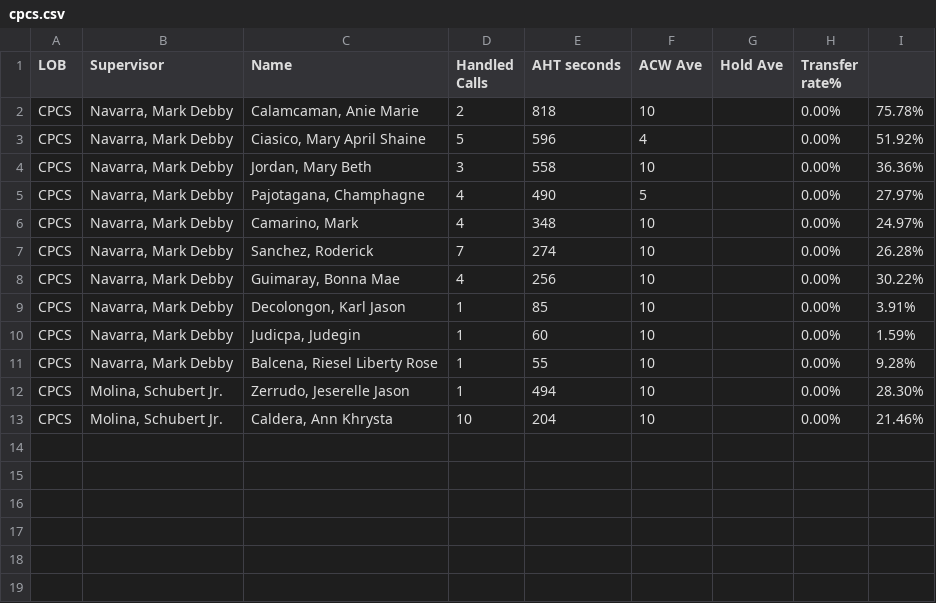
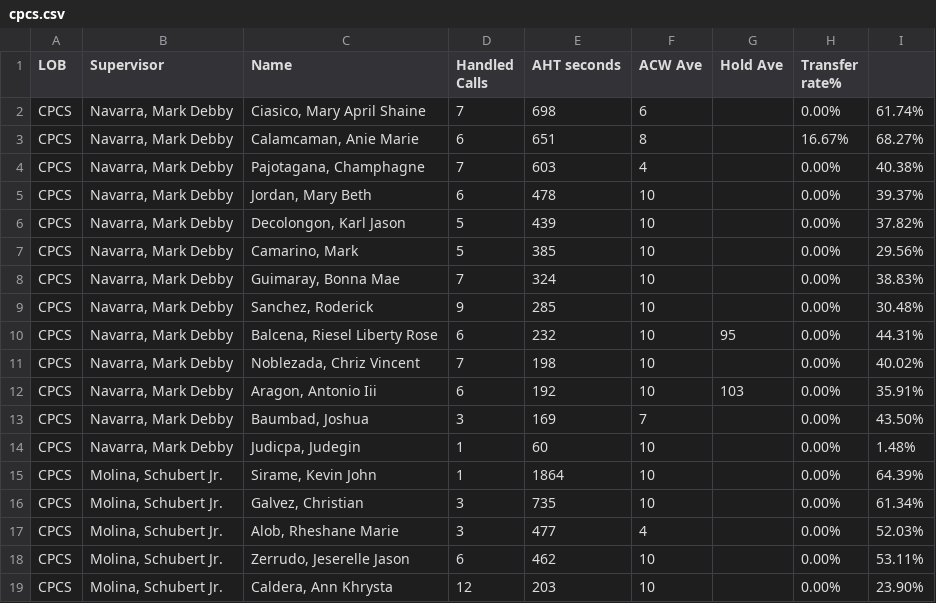
Before and after one commit to CGS-J/CPCS-AHT, a CSV file: cpcs.csv, drawn as a sheet.

```diff
--- a/cpcs.csv
+++ b/cpcs.csv
@@ -1,13 +1,19 @@
 LOB,Supervisor,Name ,Handled Calls ,AHT seconds,ACW Ave,Hold Ave,Transfer rate%,
-CPCS,"Navarra, Mark Debby","Calamcaman, Anie Marie",2,818,10,,0.00%,75.78%
-CPCS,"Navarra, Mark Debby","Ciasico, Mary April Shaine",5,596,4,,0.00%,51.92%
-CPCS,"Navarra, Mark Debby","Jordan, Mary Beth",3,558,10,,0.00%,36.36%
-CPCS,"Navarra, Mark Debby","Pajotagana, Champhagne",4,490,5,,0.00%,27.97%
-CPCS,"Navarra, Mark Debby","Camarino, Mark",4,348,10,,0.00%,24.97%
-CPCS,"Navarra, Mark Debby","Sanchez, Roderick",7,274,10,,0.00%,26.28%
-CPCS,"Navarra, Mark Debby","Guimaray, Bonna Mae",4,256,10,,0.00%,30.22%
-CPCS,"Navarra, Mark Debby","Decolongon, Karl Jason",1,85,10,,0.00%,3.91%
-CPCS,"Navarra, Mark Debby","Judicpa, Judegin",1,60,10,,0.00%,1.59%
-CPCS,"Navarra, Mark Debby","Balcena, Riesel Liberty Rose",1,55,10,,0.00%,9.28%
-CPCS,"Molina, Schubert Jr.","Zerrudo, Jeserelle Jason",1,494,10,,0.00%,28.30%
-CPCS,"Molina, Schubert Jr.","Caldera, Ann Khrysta",10,204,10,,0.00%,21.46%
+CPCS,"Navarra, Mark Debby","Ciasico, Mary April Shaine",7,698,6,,0.00%,61.74%
+CPCS,"Navarra, Mark Debby","Calamcaman, Anie Marie",6,651,8,,16.67%,68.27%
+CPCS,"Navarra, Mark Debby","Pajotagana, Champhagne",7,603,4,,0.00%,40.38%
+CPCS,"Navarra, Mark Debby","Jordan, Mary Beth",6,478,10,,0.00%,39.37%
+CPCS,"Navarra, Mark Debby","Decolongon, Karl Jason",5,439,10,,0.00%,37.82%
+CPCS,"Navarra, Mark Debby","Camarino, Mark",5,385,10,,0.00%,29.56%
+CPCS,"Navarra, Mark Debby","Guimaray, Bonna Mae",7,324,10,,0.00%,38.83%
+CPCS,"Navarra, Mark Debby","Sanchez, Roderick",9,285,10,,0.00%,30.48%
+CPCS,"Navarra, Mark Debby","Balcena, Riesel Liberty Rose",6,232,10,95,0.00%,44.31%
+CPCS,"Navarra, Mark Debby","Noblezada, Chriz Vincent",7,198,10,,0.00%,40.02%
+CPCS,"Navarra, Mark Debby","Aragon, Antonio Iii",6,192,10,103,0.00%,35.91%
+CPCS,"Navarra, Mark Debby","Baumbad, Joshua",3,169,7,,0.00%,43.50%
+CPCS,"Navarra, Mark Debby","Judicpa, Judegin",1,60,10,,0.00%,1.48%
+CPCS,"Molina, Schubert Jr.","Sirame, Kevin John",1,1864,10,,0.00%,64.39%
+CPCS,"Molina, Schubert Jr.","Galvez, Christian",3,735,10,,0.00%,61.34%
+CPCS,"Molina, Schubert Jr.","Alob, Rheshane Marie",3,477,4,,0.00%,52.03%
+CPCS,"Molina, Schubert Jr.","Zerrudo, Jeserelle Jason",6,462,10,,0.00%,53.11%
+CPCS,"Molina, Schubert Jr.","Caldera, Ann Khrysta",12,203,10,,0.00%,23.90%
```
Also changed, not shown: cpcsAHT.csv.
